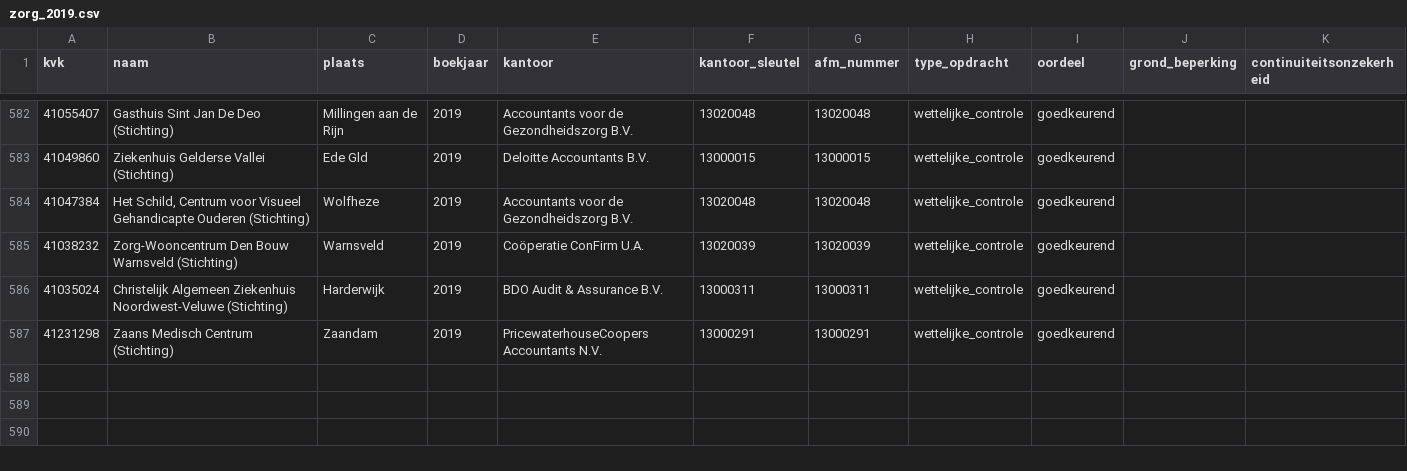
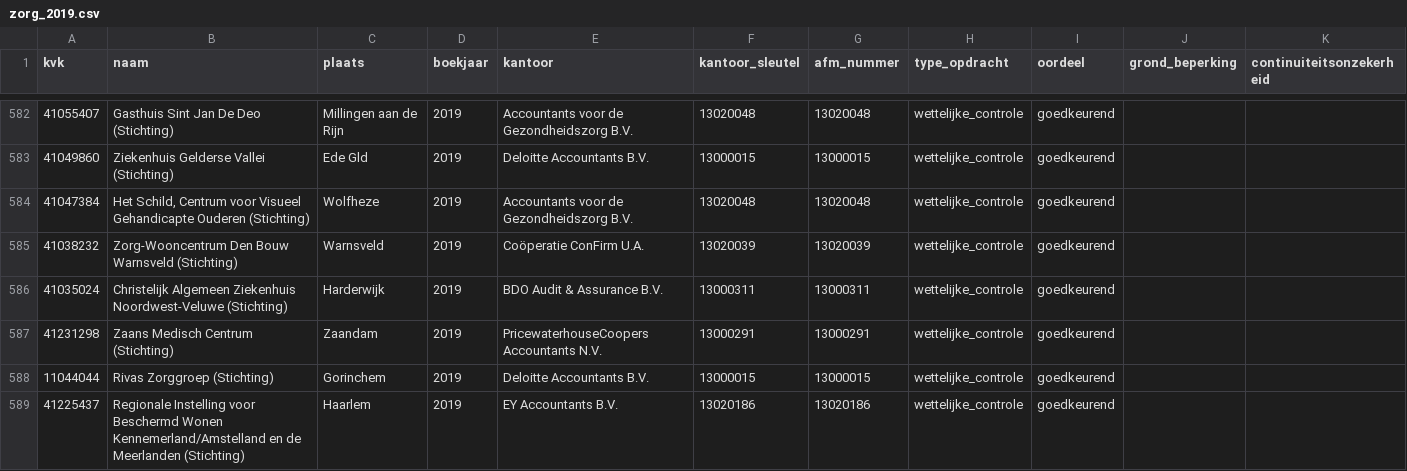
Before and after one commit to boazbuilds/Whosigns, a CSV file: pipeline/oogst/zorg_2019.csv, drawn as a sheet; only a part is shown, gaps mark what is left out; the diff names each change by its address in the sheet, - before the commit and + after, or states it on an @@ line.

```diff
--- a/pipeline/oogst/zorg_2019.csv
+++ b/pipeline/oogst/zorg_2019.csv
+row 588: 11044044 | Rivas Zorggroep (Stichting) | Gorinchem | 2019 | Deloitte Accountants B.V. | 13000015 | 13000015 | wettelijke_controle | goedkeurend
+row 589: 41225437 | Regionale Instelling voor Beschermd Wonen Kennemerland/Amstelland en de Meerlanden (Stichting) | Haarlem | 2019 | EY Accountants B.V. | 13020186 | 13020186 | wettelijke_controle | goedkeurend
```
Also changed, not shown: 2 other files.
